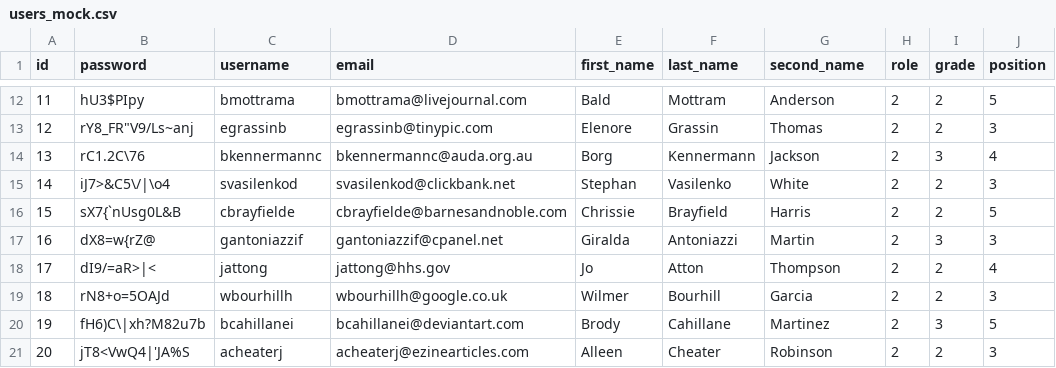
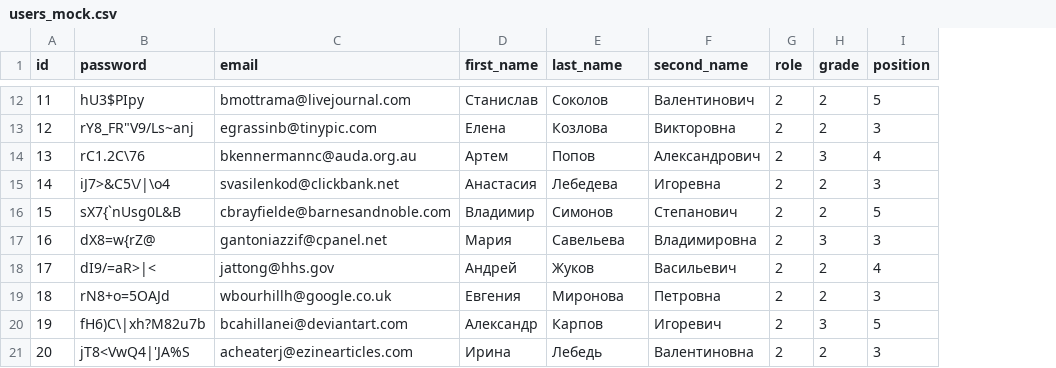
Before and after one commit to hackathon-Alfa-Team-2/alpha-bank-backend, a CSV file: src/apps/api_v1/management/mock_data/users_mock.csv, drawn as a sheet; only a part is shown, gaps mark what is left out; removed rows and columns are numbered as before the commit, all else as after; the diff covers the shown part only; the diff names each change by its address in the sheet, - before the commit and + after, or states it on an @@ line.

```diff
--- a/src/apps/api_v1/management/mock_data/users_mock.csv
+++ b/src/apps/api_v1/management/mock_data/users_mock.csv
-column C (username), rows 12-21: bmottrama | egrassinb | bkennermannc | svasilenkod | cbrayfielde | gantoniazzif | jattong | wbourhillh | bcahillanei | acheaterj
-D12 (first_name): Bald
+D12 (first_name): Станислав
-E12 (last_name): Mottram
+E12 (last_name): Соколов
-F12 (second_name): Anderson
+F12 (second_name): Валентинович
-D13 (first_name): Elenore
+D13 (first_name): Елена
-E13 (last_name): Grassin
+E13 (last_name): Козлова
-F13 (second_name): Thomas
+F13 (second_name): Викторовна
-D14 (first_name): Borg
+D14 (first_name): Артем
-E14 (last_name): Kennermann
+E14 (last_name): Попов
-F14 (second_name): Jackson
+F14 (second_name): Александрович
-D15 (first_name): Stephan
+D15 (first_name): Анастасия
-E15 (last_name): Vasilenko
+E15 (last_name): Лебедева
-F15 (second_name): White
+F15 (second_name): Игоревна
-D16 (first_name): Chrissie
+D16 (first_name): Владимир
-E16 (last_name): Brayfield
+E16 (last_name): Симонов
-F16 (second_name): Harris
+F16 (second_name): Степанович
-D17 (first_name): Giralda
+D17 (first_name): Мария
-E17 (last_name): Antoniazzi
+E17 (last_name): Савельева
-F17 (second_name): Martin
+F17 (second_name): Владимировна
-D18 (first_name): Jo
+D18 (first_name): Андрей
-E18 (last_name): Atton
+E18 (last_name): Жуков
-F18 (second_name): Thompson
+F18 (second_name): Васильевич
-D19 (first_name): Wilmer
+D19 (first_name): Евгения
-E19 (last_name): Bourhill
+E19 (last_name): Миронова
-F19 (second_name): Garcia
+F19 (second_name): Петровна
-D20 (first_name): Brody
+D20 (first_name): Александр
-E20 (last_name): Cahillane
+E20 (last_name): Карпов
-F20 (second_name): Martinez
+F20 (second_name): Игоревич
-D21 (first_name): Alleen
+D21 (first_name): Ирина
-E21 (last_name): Cheater
+E21 (last_name): Лебедь
-F21 (second_name): Robinson
+F21 (second_name): Валентиновна
```
Also changed, not shown: 90 edited cells elsewhere in this file, 2 other files.
